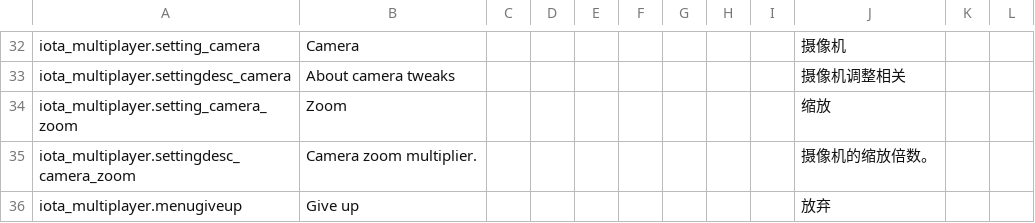
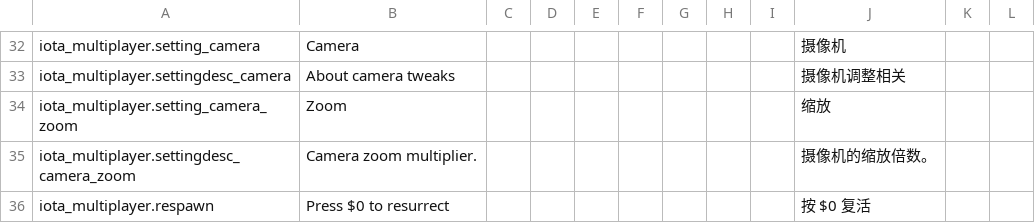
Before and after one commit to XM666-Dev/IotaMultiplayer, a CSV file: files/translations.csv, drawn as a sheet; only a part is shown, gaps mark what is left out; removed rows and columns are numbered as before the commit, all else as after; the diff names each change by its address in the sheet, - before the commit and + after, or states it on an @@ line.

```diff
--- a/files/translations.csv
+++ b/files/translations.csv
-row 36: iota_multiplayer.menugiveup | Give up |  |  |  |  |  |  |  | 放弃
+row 36: iota_multiplayer.respawn | Press $0 to resurrect |  |  |  |  |  |  |  | 按 $0 复活
```
Also changed, not shown: 11 other files.
